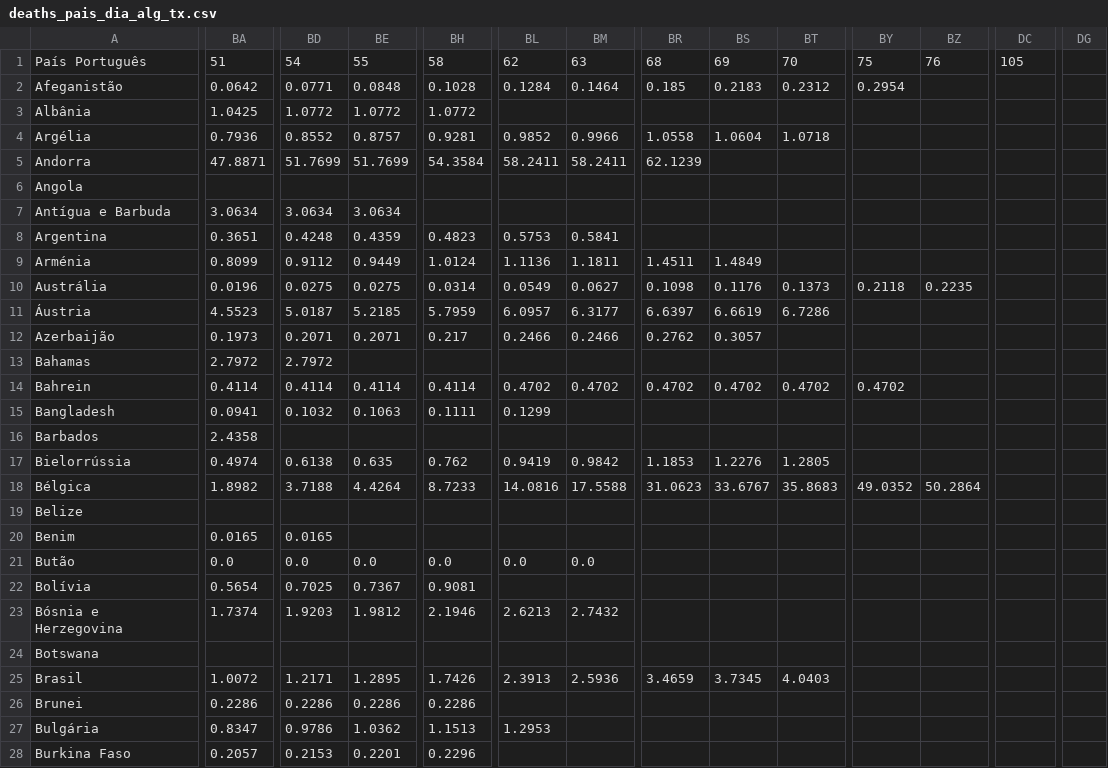
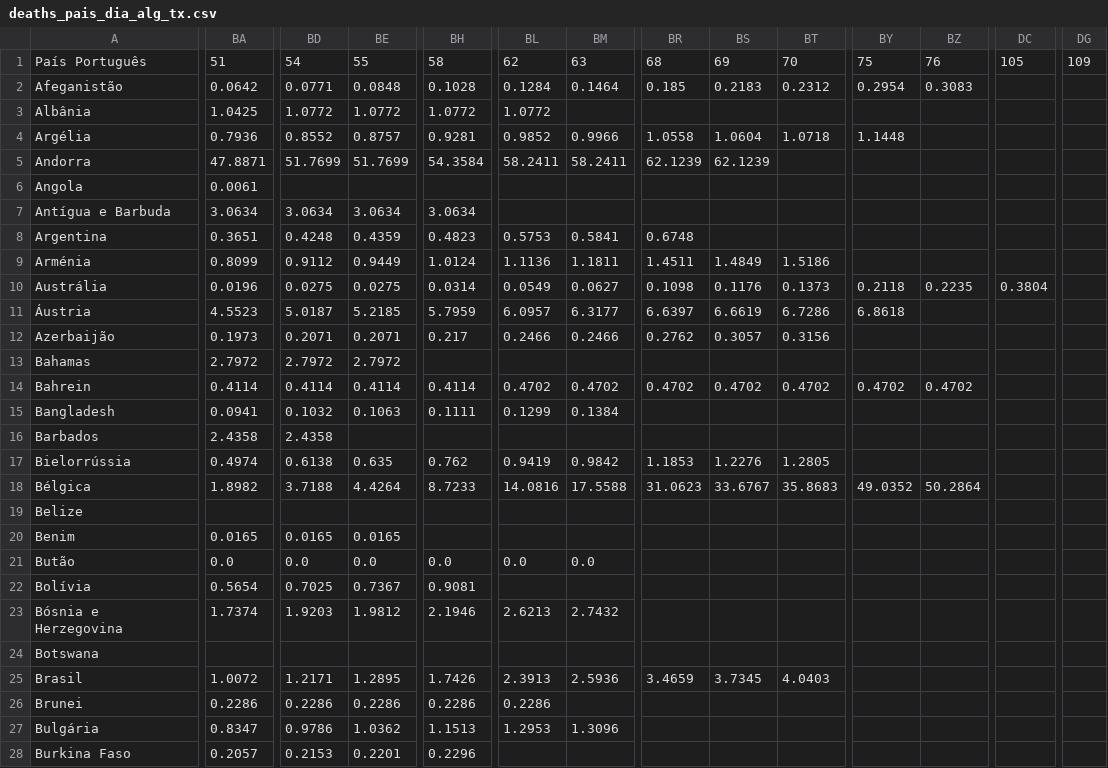
Before and after one commit to andrey-v-oliveira/contra-corona, a CSV file: time_series_global/deaths_pais_dia_alg_tx.csv, drawn as a sheet; only a part is shown, gaps mark what is left out; the diff covers the shown part only; the diff names each change by its address in the sheet, - before the commit and + after, or states it on an @@ line.

```diff
--- a/time_series_global/deaths_pais_dia_alg_tx.csv
+++ b/time_series_global/deaths_pais_dia_alg_tx.csv
-DG1: (empty)
+DG1: 109
-BZ2: (empty)
+BZ2: 0.3083
-BL3: (empty)
+BL3: 1.0772
-BY4: (empty)
+BY4: 1.1448
-BS5: (empty)
+BS5: 62.1239
-BA6: (empty)
+BA6: 0.0061
-BH7: (empty)
+BH7: 3.0634
-BR8: (empty)
+BR8: 0.6748
-BT9: (empty)
+BT9: 1.5186
-DC10: (empty)
+DC10: 0.3804
-BY11: (empty)
+BY11: 6.8618
-BT12: (empty)
+BT12: 0.3156
-BE13: (empty)
+BE13: 2.7972
-BZ14: (empty)
+BZ14: 0.4702
-BM15: (empty)
+BM15: 0.1384
-BD16: (empty)
+BD16: 2.4358
-BE20: (empty)
+BE20: 0.0165
-BL26: (empty)
+BL26: 0.2286
-BM27: (empty)
+BM27: 1.3096
```
Also changed, not shown: 169 edited cells elsewhere in this file, time_series_global/confirmed.csv, time_series_global/confirmed_pais_dia.csv, 33 other files.
